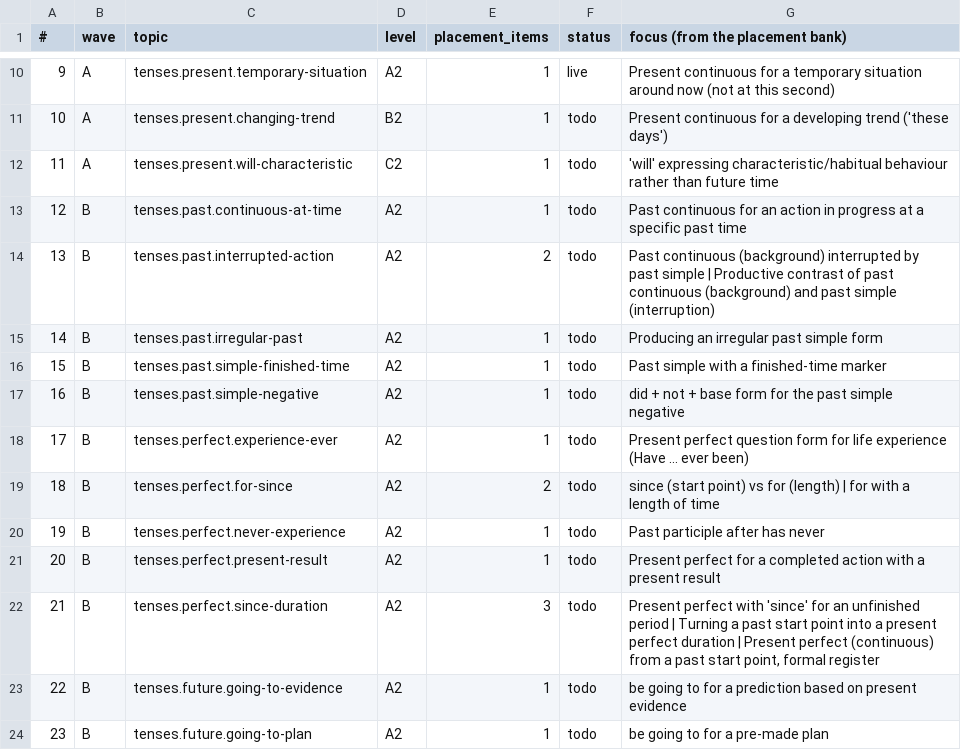
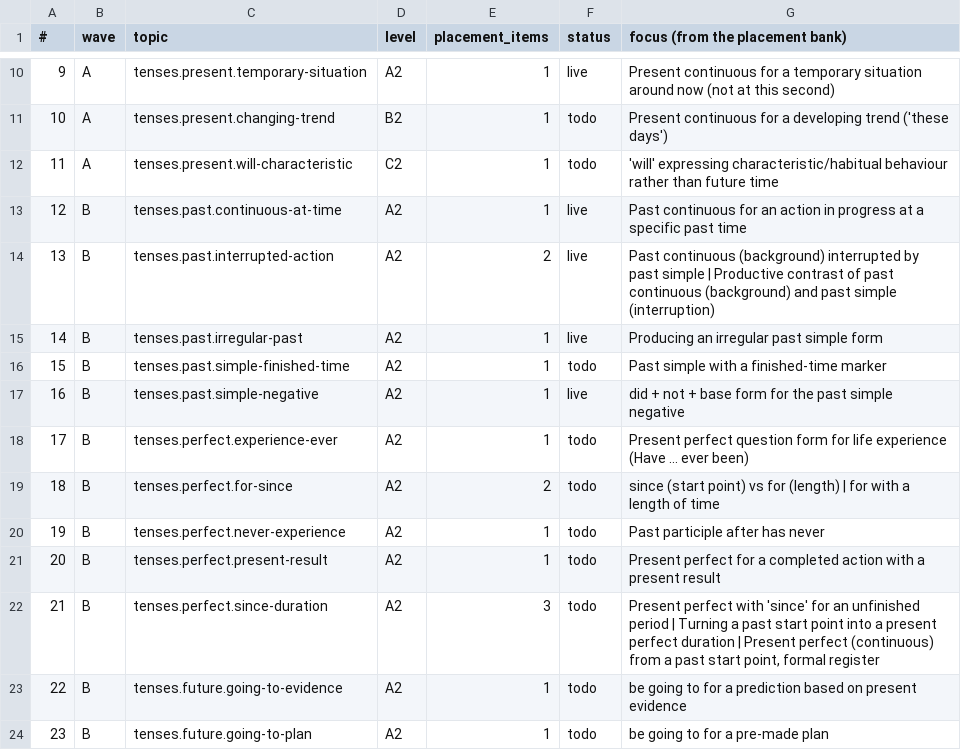
Before and after one commit to divinitee/VIRORA, a TSV file: grammar-run/WORKLIST.tsv, drawn as a sheet; only a part is shown, gaps mark what is left out.

```diff
--- a/grammar-run/WORKLIST.tsv
+++ b/grammar-run/WORKLIST.tsv
@@ -12,7 +12,7 @@
 11	A	tenses.present.will-characteristic	C2	1	todo	'will' expressing characteristic/habitual behaviour rather than future time
-12	B	tenses.past.continuous-at-time	A2	1	todo	Past continuous for an action in progress at a specific past time
-13	B	tenses.past.interrupted-action	A2	2	todo	Past continuous (background) interrupted by past simple | Productive contrast of past continuous (background) and past simple (interruption)
-14	B	tenses.past.irregular-past	A2	1	todo	Producing an irregular past simple form
+12	B	tenses.past.continuous-at-time	A2	1	live	Past continuous for an action in progress at a specific past time
+13	B	tenses.past.interrupted-action	A2	2	live	Past continuous (background) interrupted by past simple | Productive contrast of past continuous (background) and past simple (interruption)
+14	B	tenses.past.irregular-past	A2	1	live	Producing an irregular past simple form
 15	B	tenses.past.simple-finished-time	A2	1	todo	Past simple with a finished-time marker
-16	B	tenses.past.simple-negative	A2	1	todo	did + not + base form for the past simple negative
+16	B	tenses.past.simple-negative	A2	1	live	did + not + base form for the past simple negative
 17	B	tenses.perfect.experience-ever	A2	1	todo	Present perfect question form for life experience (Have ... ever been)
```
Also changed, not shown: 20 other files.
